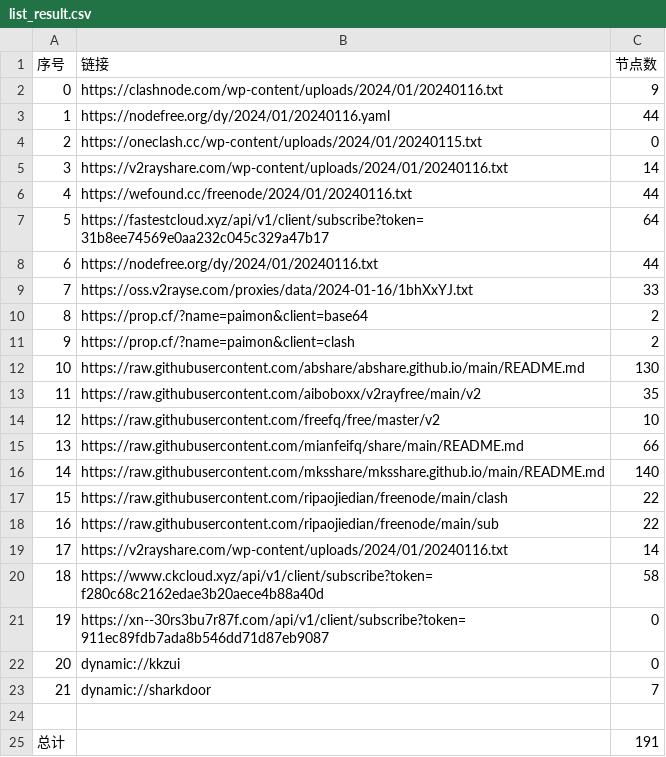
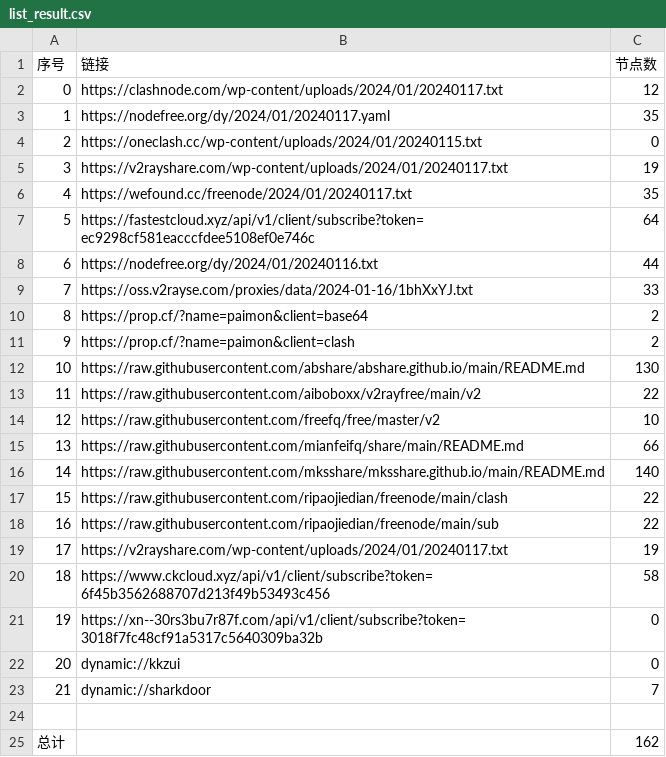
Before and after one commit to hdrafyy/NoMoreWalls, a CSV file: list_result.csv, drawn as a sheet.

```diff
--- a/list_result.csv
+++ b/list_result.csv
@@ -1,8 +1,8 @@
 序号,链接,节点数
-0,https://clashnode.com/wp-content/uploads/2024/01/20240116.txt,9
-1,https://nodefree.org/dy/2024/01/20240116.yaml,44
+0,https://clashnode.com/wp-content/uploads/2024/01/20240117.txt,12
+1,https://nodefree.org/dy/2024/01/20240117.yaml,35
 2,https://oneclash.cc/wp-content/uploads/2024/01/20240115.txt,0
-3,https://v2rayshare.com/wp-content/uploads/2024/01/20240116.txt,14
-4,https://wefound.cc/freenode/2024/01/20240116.txt,44
-5,https://fastestcloud.xyz/api/v1/client/subscribe?token=31b8ee74569e0aa232c045c329a47b17,64
+3,https://v2rayshare.com/wp-content/uploads/2024/01/20240117.txt,19
+4,https://wefound.cc/freenode/2024/01/20240117.txt,35
+5,https://fastestcloud.xyz/api/v1/client/subscribe?token=ec9298cf581eacccfdee5108ef0e746c,64
 6,https://nodefree.org/dy/2024/01/20240116.txt,44
@@ -12,3 +12,3 @@
 10,https://raw.githubusercontent.com/abshare/abshare.github.io/main/README.md,130
-11,https://raw.githubusercontent.com/aiboboxx/v2rayfree/main/v2,35
+11,https://raw.githubusercontent.com/aiboboxx/v2rayfree/main/v2,22
 12,https://raw.githubusercontent.com/freefq/free/master/v2,10
@@ -18,5 +18,5 @@
 16,https://raw.githubusercontent.com/ripaojiedian/freenode/main/sub,22
-17,https://v2rayshare.com/wp-content/uploads/2024/01/20240116.txt,14
-18,https://www.ckcloud.xyz/api/v1/client/subscribe?token=f280c68c2162edae3b20aece4b88a40d,58
-19,https://xn--30rs3bu7r87f.com/api/v1/client/subscribe?token=911ec89fdb7ada8b546dd71d87eb9087,0
+17,https://v2rayshare.com/wp-content/uploads/2024/01/20240117.txt,19
+18,https://www.ckcloud.xyz/api/v1/client/subscribe?token=6f45b3562688707d213f49b53493c456,58
+19,https://xn--30rs3bu7r87f.com/api/v1/client/subscribe?token=3018f7fc48cf91a5317c5640309ba32b,0
 20,dynamic://kkzui,0
@@ -24,2 +24,2 @@
 
-总计,,191
+总计,,162
```
Also changed, not shown: 13 other files.
